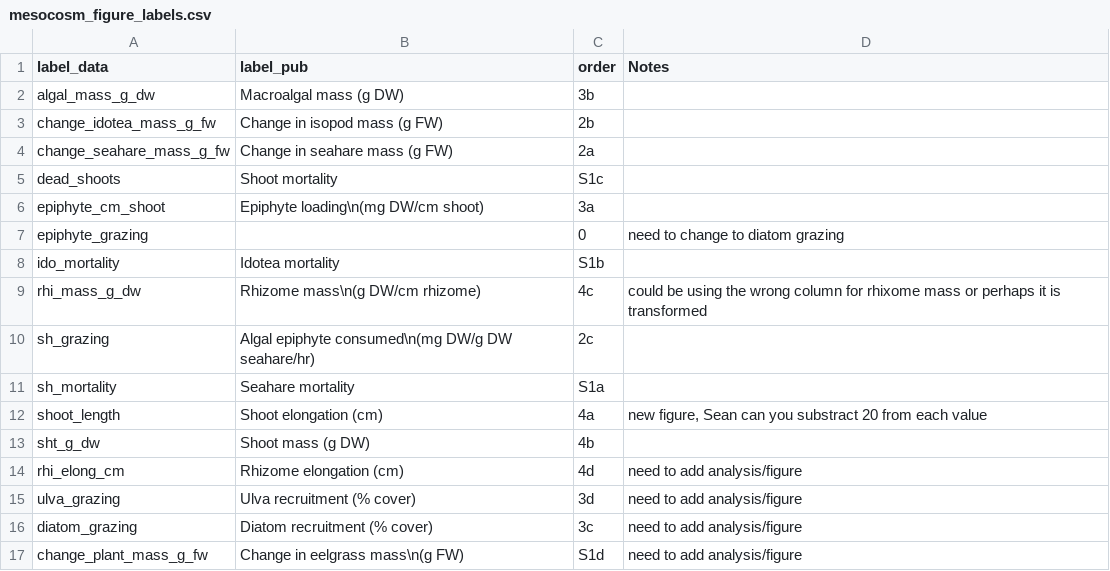
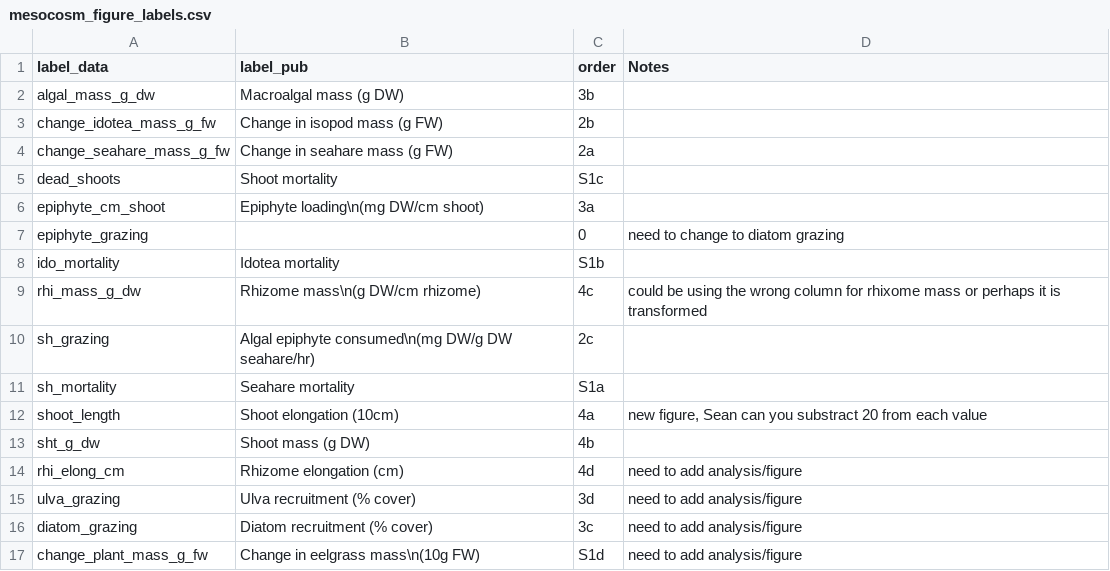
Before and after one commit to bbhughes/seagrass-resilience, a CSV file: data/mesocosm_figure_labels.csv, drawn as a sheet.

```diff
--- a/data/mesocosm_figure_labels.csv
+++ b/data/mesocosm_figure_labels.csv
@@ -11,3 +11,3 @@ sh_grazing,Algal epiphyte consumed\n(mg DW/g DW seahare/hr),2c,
 sh_mortality,Seahare mortality,S1a,
-shoot_length,Shoot elongation (cm),4a,"new figure, Sean can you substract 20 from each value "
+shoot_length,Shoot elongation (10cm),4a,"new figure, Sean can you substract 20 from each value "
 sht_g_dw,Shoot mass (g DW),4b,
@@ -16,2 +16,2 @@ ulva_grazing,Ulva recruitment (% cover),3d,need to add analysis/figure
 diatom_grazing,Diatom recruitment (% cover),3c,need to add analysis/figure
-change_plant_mass_g_fw,Change in eelgrass mass\n(g FW),S1d,need to add analysis/figure
+change_plant_mass_g_fw,Change in eelgrass mass\n(10g FW),S1d,need to add analysis/figure
```
Also changed, not shown: 7 other files.
